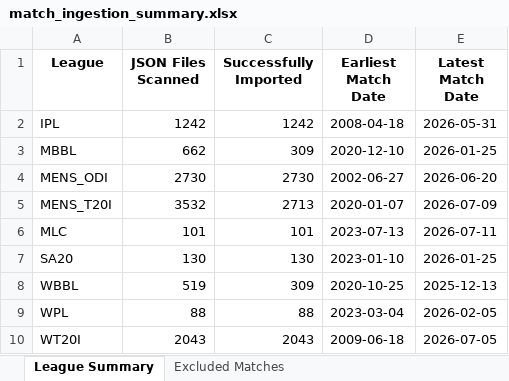
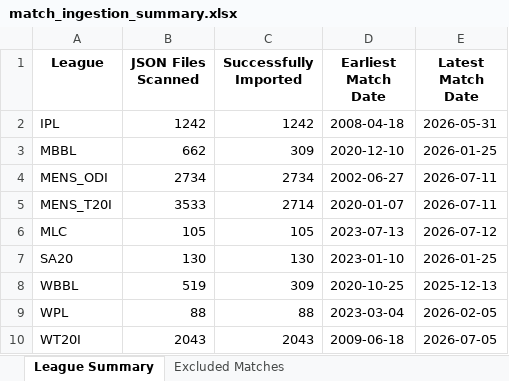
Before and after one commit to Vish958/WPL-BBL, an Excel workbook: match_ingestion_summary.xlsx, sheet League Summary, drawn as a sheet; values as stored, in another font and other column widths than the file's, no borders; the diff names each change by its address in the sheet, - before the commit and + after, or states it on an @@ line.

Commit message:
chore: update dashboard timestamps and refresh analytics datasets

```diff
--- a/match_ingestion_summary.xlsx (sheet League Summary)
+++ b/match_ingestion_summary.xlsx (sheet League Summary)
-B4 (JSON Files Scanned): 2730
+B4 (JSON Files Scanned): 2734
-C4 (Successfully Imported): 2730
+C4 (Successfully Imported): 2734
-E4 (Latest Match Date): 2026-06-20
+E4 (Latest Match Date): 2026-07-11
-B5 (JSON Files Scanned): 3532
+B5 (JSON Files Scanned): 3533
-C5 (Successfully Imported): 2713
+C5 (Successfully Imported): 2714
-E5 (Latest Match Date): 2026-07-09
+E5 (Latest Match Date): 2026-07-11
-B6 (JSON Files Scanned): 101
+B6 (JSON Files Scanned): 105
-C6 (Successfully Imported): 101
+C6 (Successfully Imported): 105
-E6 (Latest Match Date): 2026-07-11
+E6 (Latest Match Date): 2026-07-12
```
Also changed, not shown: local_match_ingestion_summary.xlsx, 7 other files.
